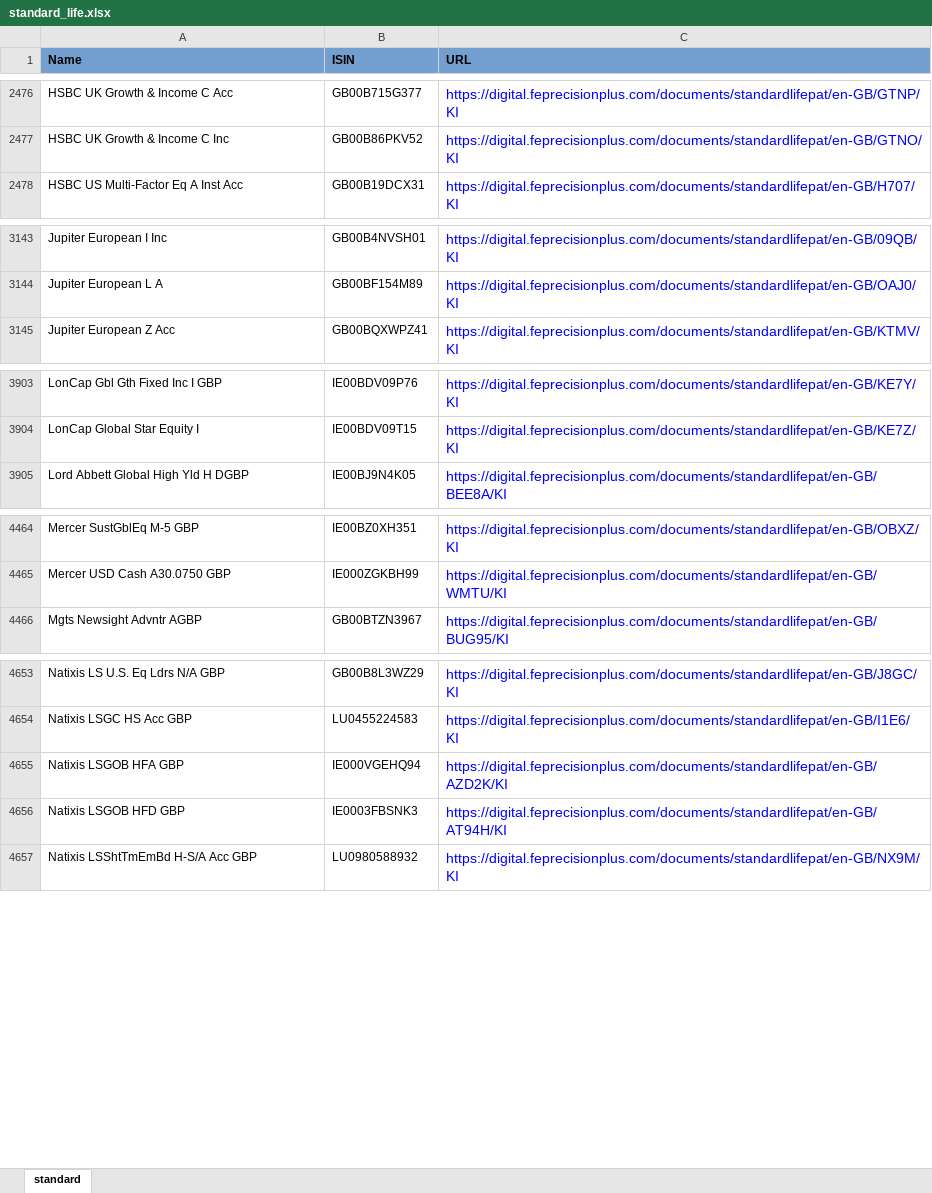
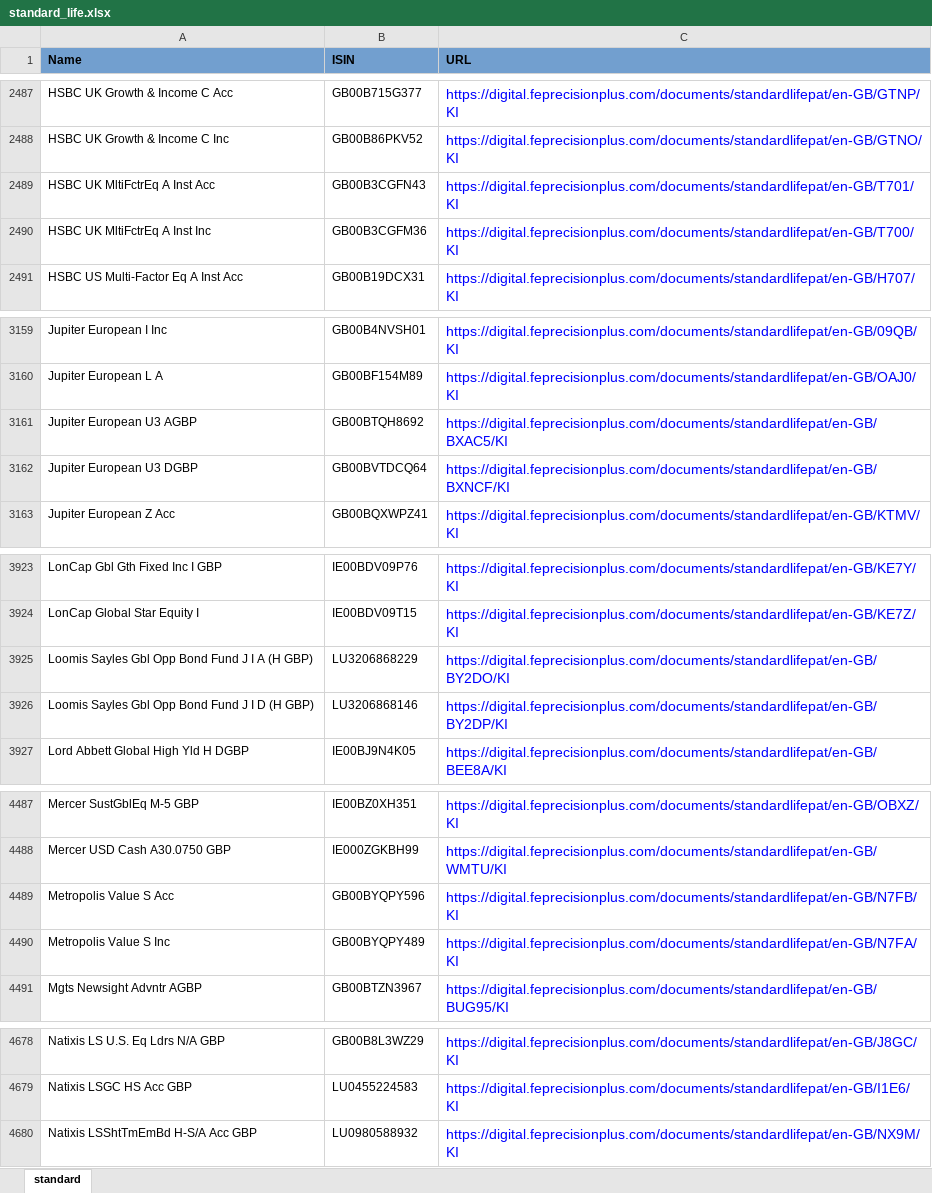
Before and after one commit to amineautomation2/concurrent-8, an Excel workbook: spreadsheet/standard_life.xlsx, sheet standard, drawn as a sheet; only a part is shown, gaps mark what is left out; values as stored, in another font and other column widths than the file's, no borders; removed rows and columns are numbered as before the commit, all else as after; the diff covers the shown part only; the diff names each change by its address in the sheet, - before the commit and + after, or states it on an @@ line.

```diff
--- a/spreadsheet/standard_life.xlsx (sheet standard)
+++ b/spreadsheet/standard_life.xlsx (sheet standard)
+row 2489: HSBC UK MltiFctrEq A Inst Acc | GB00B3CGFN43 | https://digital.feprecisionplus.com/documents/standardlifepat/en-GB/T701/KI
+row 2490: HSBC UK MltiFctrEq A Inst Inc | GB00B3CGFM36 | https://digital.feprecisionplus.com/documents/standardlifepat/en-GB/T700/KI
+row 3161: Jupiter European U3 AGBP | GB00BTQH8692 | https://digital.feprecisionplus.com/documents/standardlifepat/en-GB/BXAC5/KI
+row 3162: Jupiter European U3 DGBP | GB00BVTDCQ64 | https://digital.feprecisionplus.com/documents/standardlifepat/en-GB/BXNCF/KI
+row 3925: Loomis Sayles Gbl Opp Bond Fund J I A (H GBP) | LU3206868229 | https://digital.feprecisionplus.com/documents/standardlifepat/en-GB/BY2DO/KI
+row 3926: Loomis Sayles Gbl Opp Bond Fund J I D (H GBP) | LU3206868146 | https://digital.feprecisionplus.com/documents/standardlifepat/en-GB/BY2DP/KI
+row 4489: Metropolis Value S Acc | GB00BYQPY596 | https://digital.feprecisionplus.com/documents/standardlifepat/en-GB/N7FB/KI
+row 4490: Metropolis Value S Inc | GB00BYQPY489 | https://digital.feprecisionplus.com/documents/standardlifepat/en-GB/N7FA/KI
-row 4655: Natixis LSGOB HFA GBP | IE000VGEHQ94 | https://digital.feprecisionplus.com/documents/standardlifepat/en-GB/AZD2K/KI
-row 4656: Natixis LSGOB HFD GBP | IE0003FBSNK3 | https://digital.feprecisionplus.com/documents/standardlifepat/en-GB/AT94H/KI
```
Also changed, not shown: 40 added rows and 9 removed rows elsewhere in this sheet.
